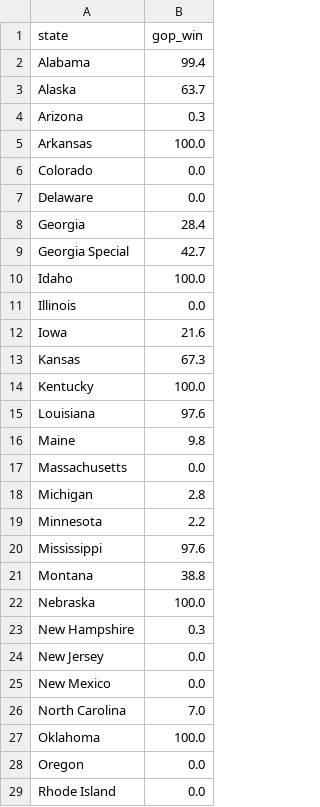
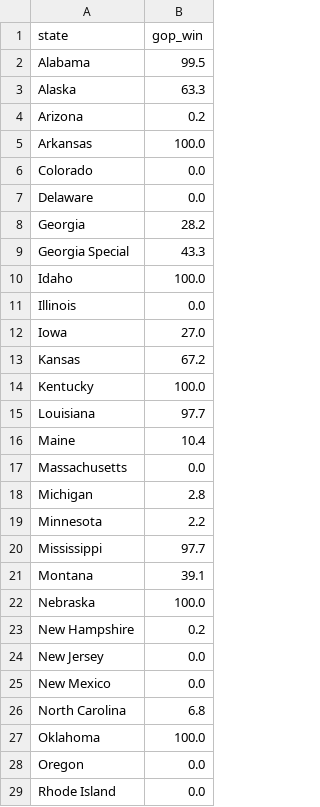
Before and after one commit to robby500/US_Model_Data, a CSV file: Sen_LT_Data.csv, drawn as a sheet; only a part is shown; the diff covers the shown part only.

Commit message:
Senate Model Data

```diff
--- a/Sen_LT_Data.csv
+++ b/Sen_LT_Data.csv
@@ -1,5 +1,5 @@
 state,gop_win
-Alabama,99.4
-Alaska,63.7
-Arizona,0.3
+Alabama,99.5
+Alaska,63.3
+Arizona,0.2
 Arkansas,100.0
@@ -7,11 +7,11 @@ Colorado,0.0
 Delaware,0.0
-Georgia,28.4
-Georgia Special,42.7
+Georgia,28.2
+Georgia Special,43.3
 Idaho,100.0
 Illinois,0.0
-Iowa,21.6
-Kansas,67.3
+Iowa,27.0
+Kansas,67.2
 Kentucky,100.0
-Louisiana,97.6
-Maine,9.8
+Louisiana,97.7
+Maine,10.4
 Massachusetts,0.0
@@ -19,9 +19,9 @@ Michigan,2.8
 Minnesota,2.2
-Mississippi,97.6
-Montana,38.8
+Mississippi,97.7
+Montana,39.1
 Nebraska,100.0
-New Hampshire,0.3
+New Hampshire,0.2
 New Jersey,0.0
 New Mexico,0.0
-North Carolina,7.0
+North Carolina,6.8
 Oklahoma,100.0
```
Also changed, not shown: 2 edited cells elsewhere in this file.
